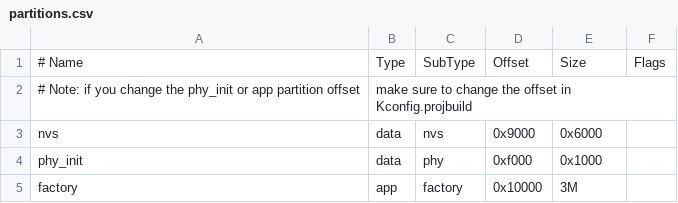
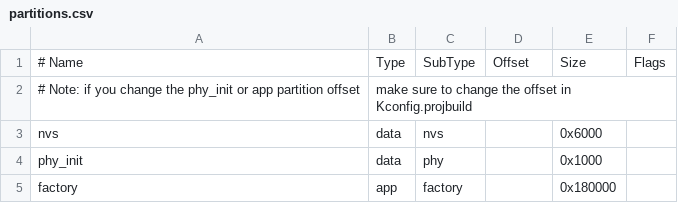
Before and after one commit to CMHLinskens/Proftaak2.3_A1, a CSV file: partitions.csv, drawn as a sheet; the diff names each change by its address in the sheet, - before the commit and + after, or states it on an @@ line.

```diff
--- a/partitions.csv
+++ b/partitions.csv
-D3: 0x9000
+D3: (empty)
-D4: 0xf000
+D4: (empty)
-D5: 0x10000
+D5: (empty)
-E5: 3M
+E5: 0x180000
```
Also changed, not shown: 13 other files.
